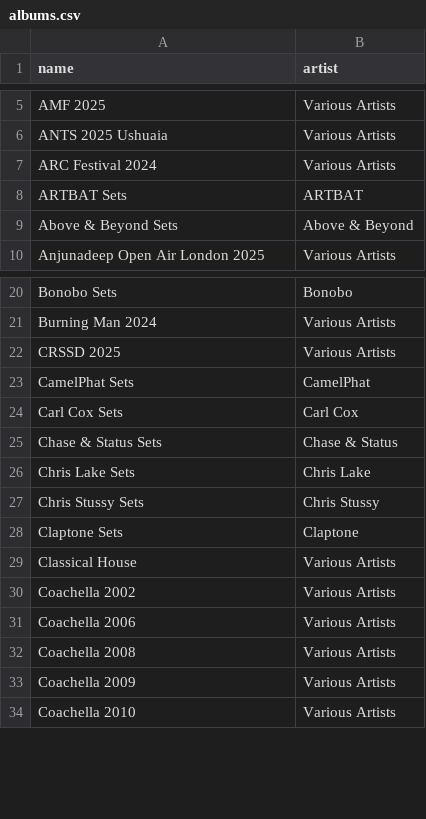
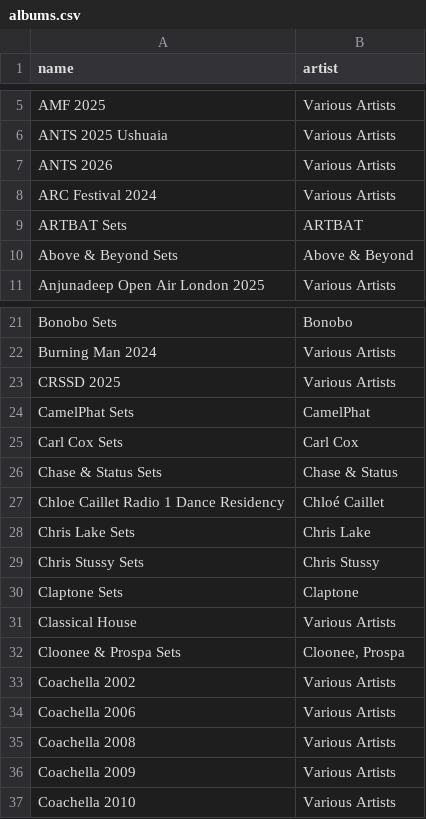
Before and after one commit to George9Waller/set-metadata, a CSV file: albums.csv, drawn as a sheet; only a part is shown, gaps mark what is left out.

```diff
--- a/albums.csv
+++ b/albums.csv
@@ -6,2 +6,3 @@ AMF 2025,Various Artists
 ANTS 2025 Ushuaia,Various Artists
+ANTS 2026,Various Artists
 ARC Festival 2024,Various Artists
@@ -25,2 +26,3 @@ Carl Cox Sets,Carl Cox
 Chase & Status Sets,Chase & Status
+Chloe Caillet Radio 1 Dance Residency,Chloé Caillet
 Chris Lake Sets,Chris Lake
@@ -29,2 +31,3 @@ Claptone Sets,Claptone
 Classical House,Various Artists
+Cloonee & Prospa Sets,"Cloonee, Prospa"
 Coachella 2002,Various Artists
```
Also changed, not shown: metadata.csv.
